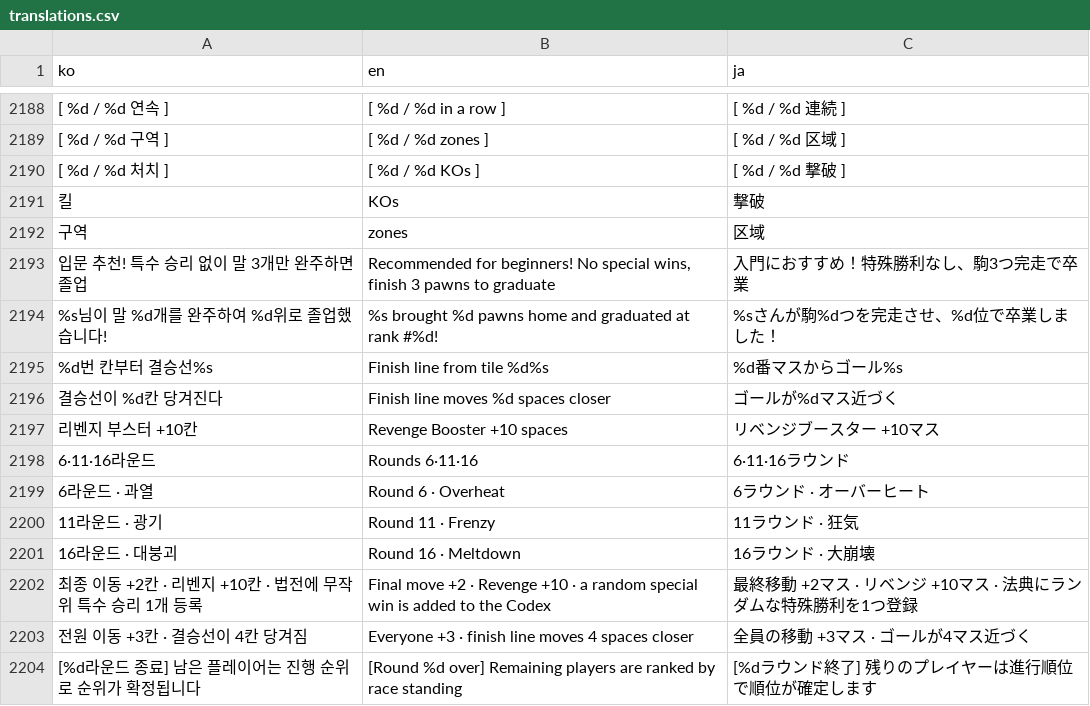
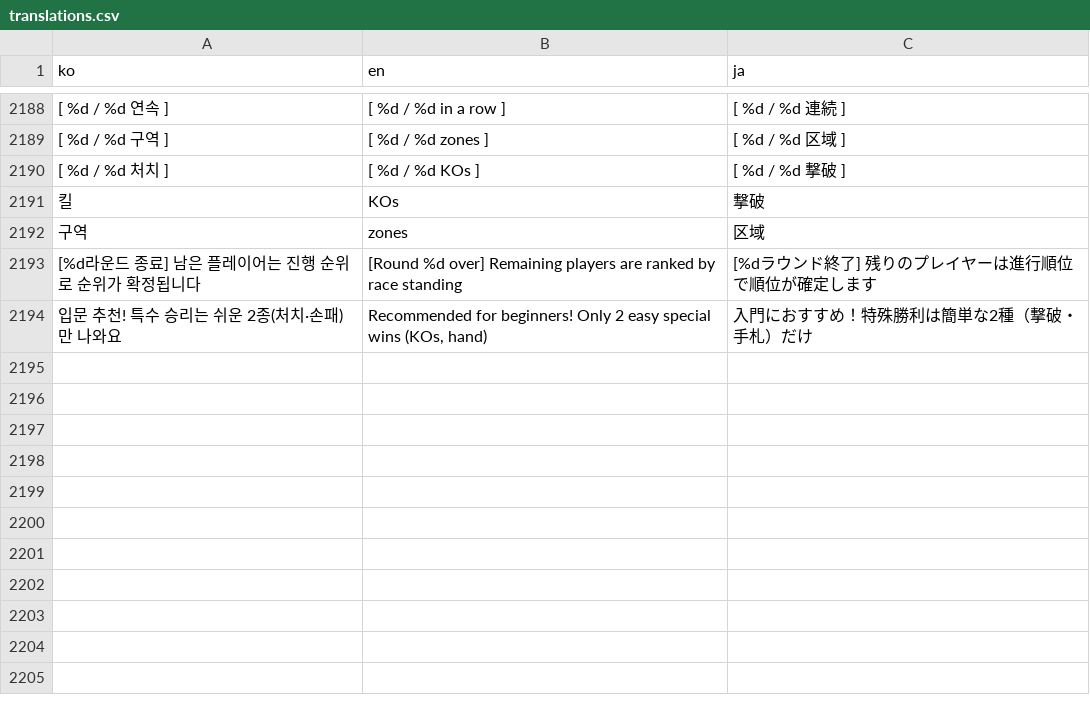
Before and after one commit to mayjohn66-cmd/TRG, a CSV file: content_trickcal/data/translations.csv, drawn as a sheet; only a part is shown, gaps mark what is left out; removed rows and columns are numbered as before the commit, all else as after; the diff names each change by its address in the sheet, - before the commit and + after, or states it on an @@ line.

```diff
--- a/content_trickcal/data/translations.csv
+++ b/content_trickcal/data/translations.csv
-row 2193: 입문 추천! 특수 승리 없이 말 3개만 완주하면 졸업 | Recommended for beginners! No special wins, finish 3 pawns to graduate | 入門におすすめ！特殊勝利なし、駒3つ完走で卒業
-row 2194: %s님이 말 %d개를 완주하여 %d위로 졸업했습니다! | %s brought %d pawns home and graduated at rank #%d! | %sさんが駒%dつを完走させ、%d位で卒業しました！
-row 2195: %d번 칸부터 결승선%s | Finish line from tile %d%s | %d番マスからゴール%s
-row 2196: 결승선이 %d칸 당겨진다 | Finish line moves %d spaces closer | ゴールが%dマス近づく
-row 2197: 리벤지 부스터 +10칸 | Revenge Booster +10 spaces | リベンジブースター +10マス
-row 2198: 6·11·16라운드 | Rounds 6·11·16 | 6·11·16ラウンド
-row 2199: 6라운드 · 과열 | Round 6 · Overheat | 6ラウンド · オーバーヒート
-row 2200: 11라운드 · 광기 | Round 11 · Frenzy | 11ラウンド · 狂気
-row 2201: 16라운드 · 대붕괴 | Round 16 · Meltdown | 16ラウンド · 大崩壊
-row 2202: 최종 이동 +2칸 · 리벤지 +10칸 · 법전에 무작위 특수 승리 1개 등록 | Final move +2 · Revenge +10 · a random special win is added to the Codex | 最終移動 +2マス · リベンジ +10マス · 法典にランダムな特殊勝利を1つ登録
-row 2203: 전원 이동 +3칸 · 결승선이 4칸 당겨짐 | Everyone +3 · finish line moves 4 spaces closer | 全員の移動 +3マス · ゴールが4マス近づく
+row 2194: 입문 추천! 특수 승리는 쉬운 2종(처치·손패)만 나와요 | Recommended for beginners! Only 2 easy special wins (KOs, hand) | 入門におすすめ！特殊勝利は簡単な2種（撃破・手札）だけ
```
Also changed, not shown: content_trickcal/data/augments_table.csv, 22 other files.
